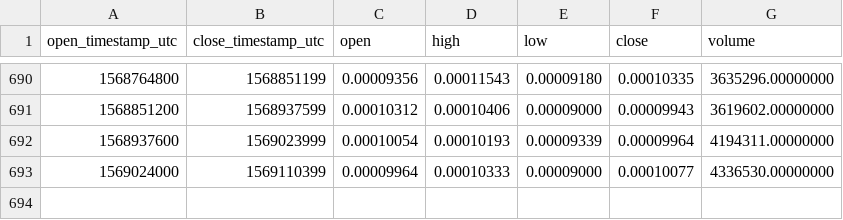
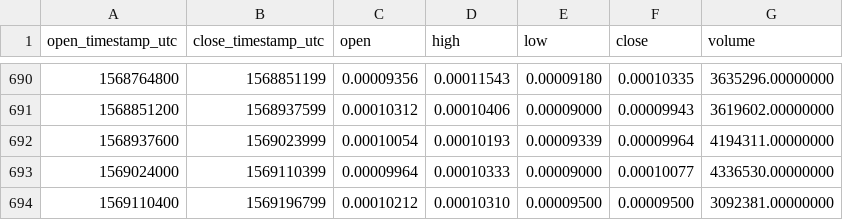
Before and after one commit to cryptobigbro/binance-VIBETH, a CSV file: binance-VIBETH-1d.csv, drawn as a sheet; only a part is shown, gaps mark what is left out.

Commit message:
Update OHLCV data.

```diff
--- a/binance-VIBETH-1d.csv
+++ b/binance-VIBETH-1d.csv
@@ -693 +693,2 @@ open_timestamp_utc,close_timestamp_utc,open,high,low,close,volume
 1569024000,1569110399,0.00009964,0.00010333,0.00009000,0.00010077,4336530.00000000
+1569110400,1569196799,0.00010212,0.00010310,0.00009500,0.00009500,3092381.00000000
```
Also changed, not shown: 1 other file.
